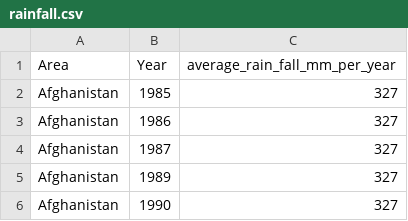
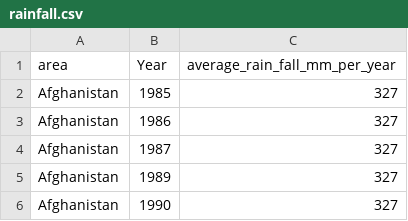
Before and after one commit to Sarab160/Supervised-learninh, a CSV file: SVR/rainfall.csv, drawn as a sheet; only a part is shown.

```diff
--- a/SVR/rainfall.csv
+++ b/SVR/rainfall.csv
@@ -1,2 +1,2 @@
- Area,Year,average_rain_fall_mm_per_year
+ area,Year,average_rain_fall_mm_per_year
 Afghanistan,1985,327
```
Also changed, not shown: 1 other file.
